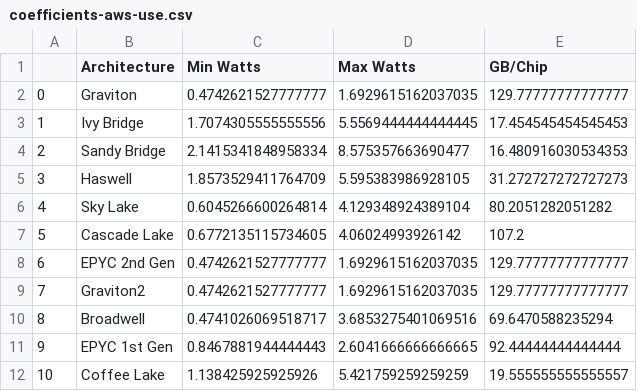
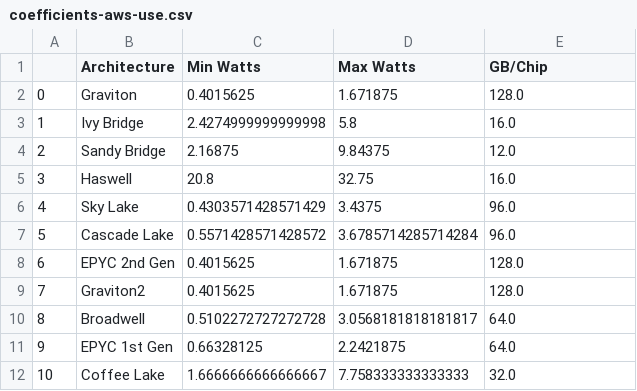
Before and after one commit to cloud-carbon-footprint/cloud-carbon-coefficients, a CSV file: output/coefficients-aws-use.csv, drawn as a sheet.

```diff
--- a/output/coefficients-aws-use.csv
+++ b/output/coefficients-aws-use.csv
@@ -1,12 +1,12 @@
 ,Architecture,Min Watts,Max Watts,GB/Chip
-0,Graviton,0.4742621527777777,1.6929615162037035,129.77777777777777
-1,Ivy Bridge,1.7074305555555556,5.5569444444444445,17.454545454545453
-2,Sandy Bridge,2.1415341848958334,8.575357663690477,16.480916030534353
-3,Haswell,1.8573529411764709,5.595383986928105,31.272727272727273
-4,Sky Lake,0.6045266600264814,4.129348924389104,80.2051282051282
-5,Cascade Lake,0.6772135115734605,4.06024993926142,107.2
-6,EPYC 2nd Gen,0.4742621527777777,1.6929615162037035,129.77777777777777
-7,Graviton2,0.4742621527777777,1.6929615162037035,129.77777777777777
-8,Broadwell,0.4741026069518717,3.6853275401069516,69.6470588235294
-9,EPYC 1st Gen,0.8467881944444443,2.6041666666666665,92.44444444444444
-10,Coffee Lake,1.138425925925926,5.421759259259259,19.555555555555557
+0,Graviton,0.4015625,1.671875,128.0
+1,Ivy Bridge,2.4274999999999998,5.8,16.0
+2,Sandy Bridge,2.16875,9.84375,12.0
+3,Haswell,20.8,32.75,16.0
+4,Sky Lake,0.4303571428571429,3.4375,96.0
+5,Cascade Lake,0.5571428571428572,3.6785714285714284,96.0
+6,EPYC 2nd Gen,0.4015625,1.671875,128.0
+7,Graviton2,0.4015625,1.671875,128.0
+8,Broadwell,0.5102272727272728,3.0568181818181817,64.0
+9,EPYC 1st Gen,0.66328125,2.2421875,64.0
+10,Coffee Lake,1.6666666666666667,7.758333333333333,32.0
```
Also changed, not shown: output/coefficients-azure-use.csv, output/coefficients-gcp-use.csv, 2 other files.
